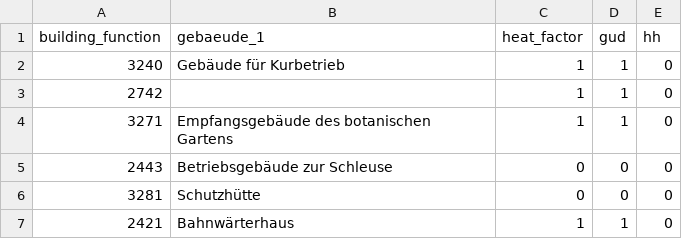
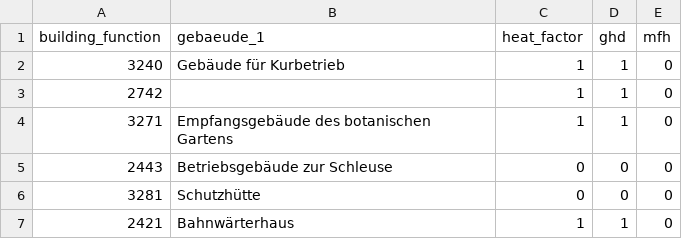
Before and after one commit to knut0815/reegis_hp, a CSV file: reegis_hp/berlin_hp/data/static/heat_factor_by_building_type.csv, drawn as a sheet; only a part is shown.

```diff
--- a/reegis_hp/berlin_hp/data/static/heat_factor_by_building_type.csv
+++ b/reegis_hp/berlin_hp/data/static/heat_factor_by_building_type.csv
@@ -1,2 +1,2 @@
-building_function,gebaeude_1,heat_factor,gud,hh
+building_function,gebaeude_1,heat_factor,ghd,mfh
 3240,Gebäude für Kurbetrieb,1,1,0
```
Also changed, not shown: 2 other files.
